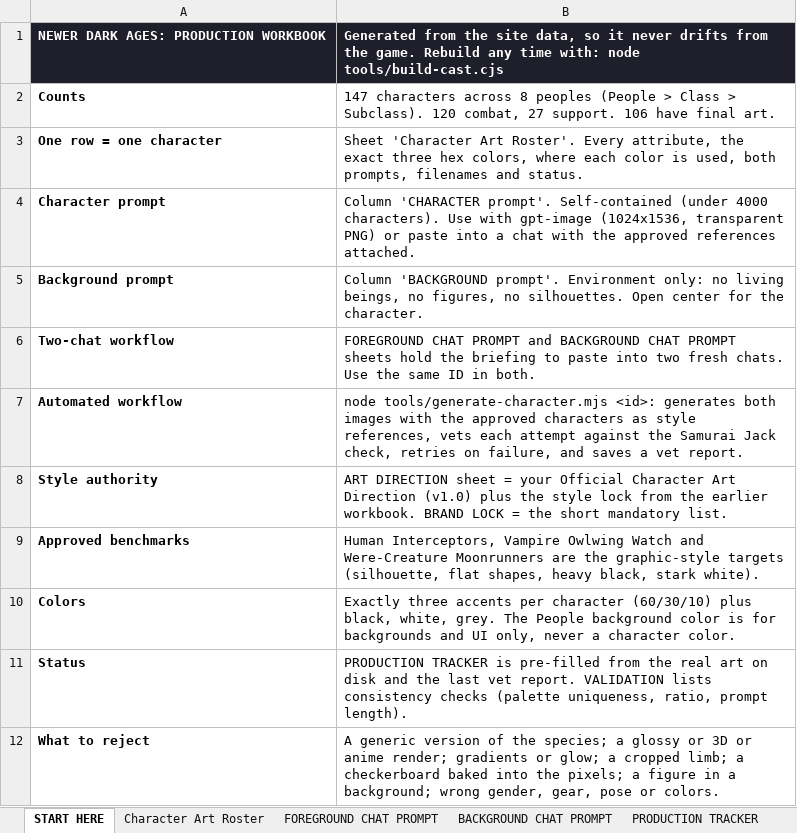
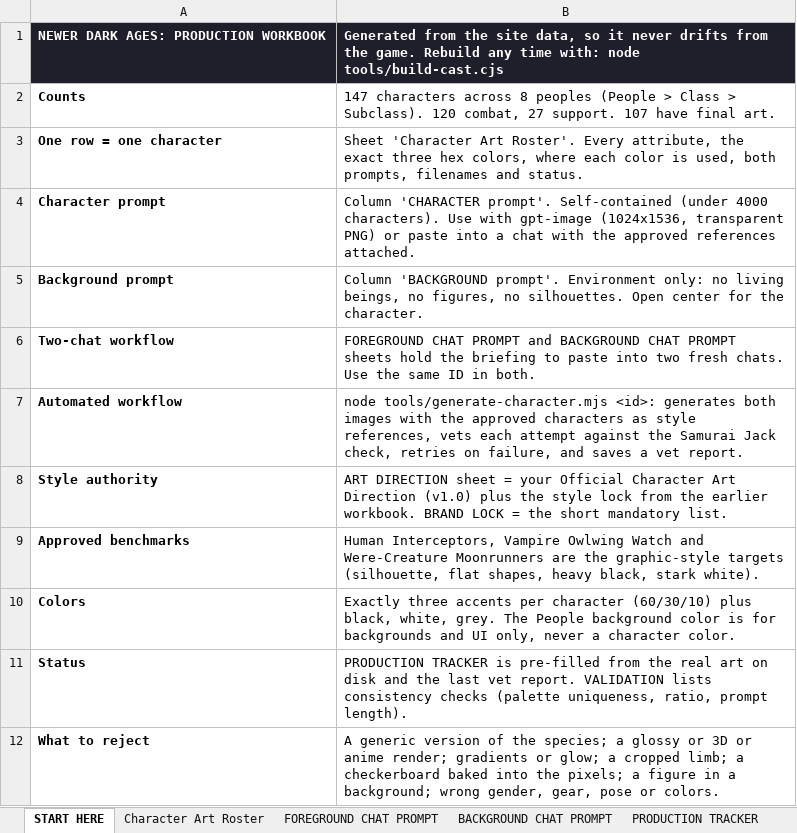
Before and after one commit to JHGruver/NewerDarkAges, an Excel workbook: CAST.xlsx, sheet START HERE, drawn as a sheet; values as stored, in another font and other column widths than the file's, no borders; the diff names each change by its address in the sheet, - before the commit and + after, or states it on an @@ line.

```diff
--- a/CAST.xlsx (sheet START HERE)
+++ b/CAST.xlsx (sheet START HERE)
-B2: …27 support. 106 have final…
+B2: …27 support. 107 have final…
```
Also changed, not shown: sheet Character Art Roster, sheet PRODUCTION TRACKER, sheet VALIDATION, 9 other files.
